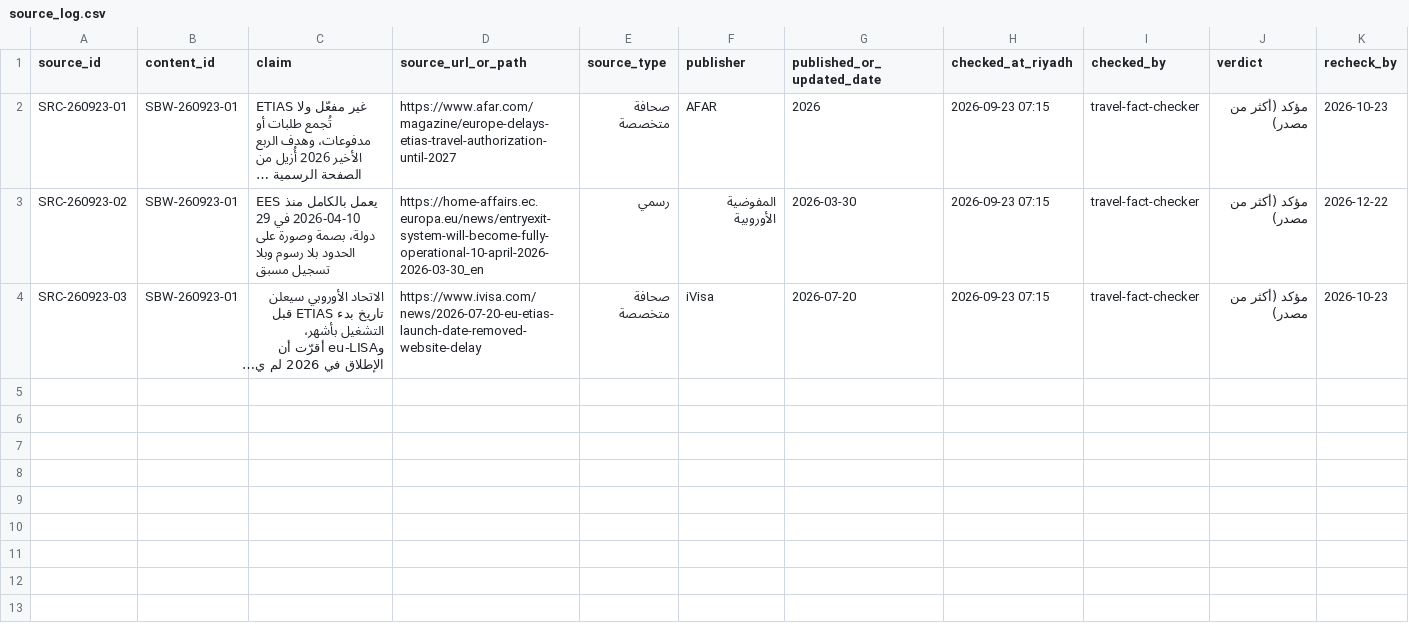
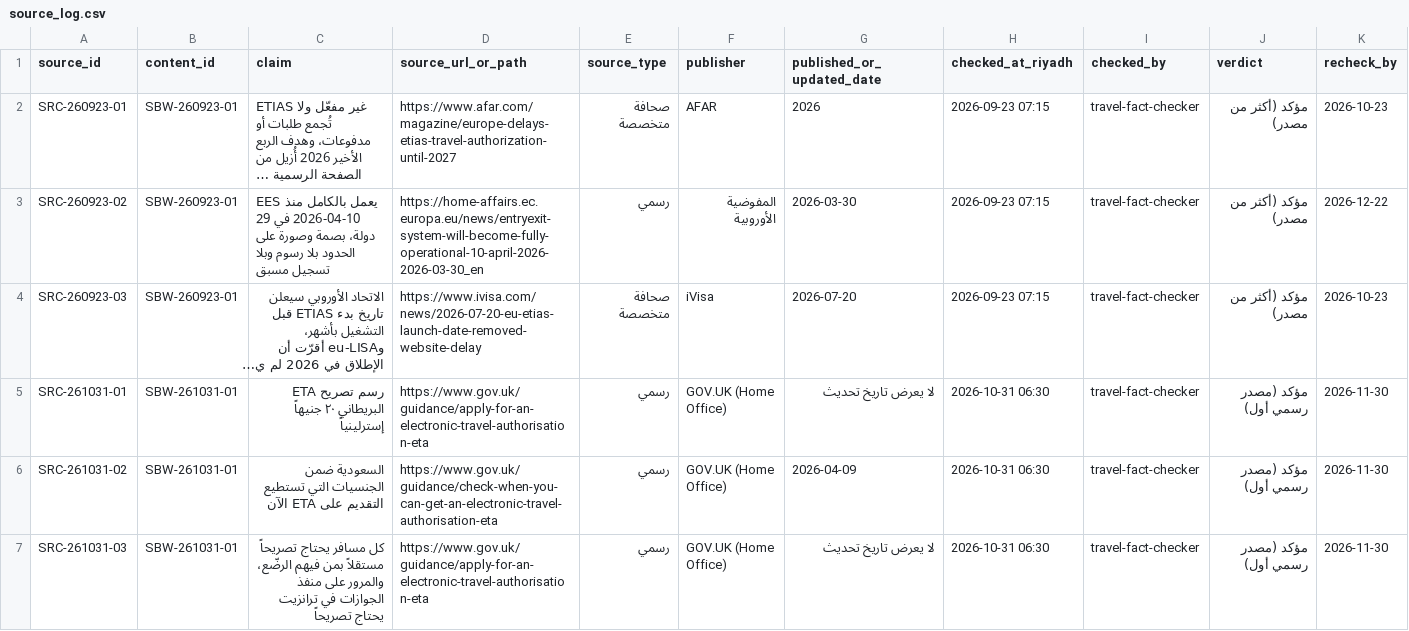
Before and after one commit to aalshabi/safrbwai, a CSV file: ops/content-os/templates/source_log.csv, drawn as a sheet; only a part is shown; long unchanged cells end in …; rows hold the shown columns only; the diff names each change by its address in the sheet, - before the commit and + after, or states it on an @@ line.

```diff
--- a/ops/content-os/templates/source_log.csv
+++ b/ops/content-os/templates/source_log.csv
+row 5: SRC-261031-01 | SBW-261031-01 | رسم تصريح ETA البريطاني ٢٠ جنيهاً إسترلينياً | https://www.gov.uk/guidance/apply-for-an-electronic-travel-authorisation-eta | رسمي | GOV.UK (Home Office) | لا يعرض تاريخ تحديث | 2026-10-31 06:30 | travel-fact-checker | مؤكد (مصدر رسمي أول) | 2026-11-30
+row 6: SRC-261031-02 | SBW-261031-01 | السعودية ضمن الجنسيات التي تستطيع التقديم على ETA الآن | https://www.gov.uk/guidance/check-when-you-can-get-an-electronic-travel-authorisation-eta | رسمي | GOV.UK (Home Office) | 2026-04-09 | 2026-10-31 06:30 | travel-fact-checker | مؤكد (مصدر رسمي أول) | 2026-11-30
+row 7: SRC-261031-03 | SBW-261031-01 | كل مسافر يحتاج تصريحاً مستقلاً بمن فيهم الرضّع، والمرور على منفذ الجوازات في ترانزيت يحتاج تصريحاً | https://www.gov.uk/guidance/apply-for-an-electronic-travel-authorisation-eta | رسمي | GOV.UK (Home Office) | لا يعرض تاريخ تحديث | 2026-10-31 06:30 | travel-fact-checker | مؤكد (مصدر رسمي أول) | 2026-11-30
```
Also changed, not shown: ops/content-os/templates/content_tracker.csv, 3 other files.
